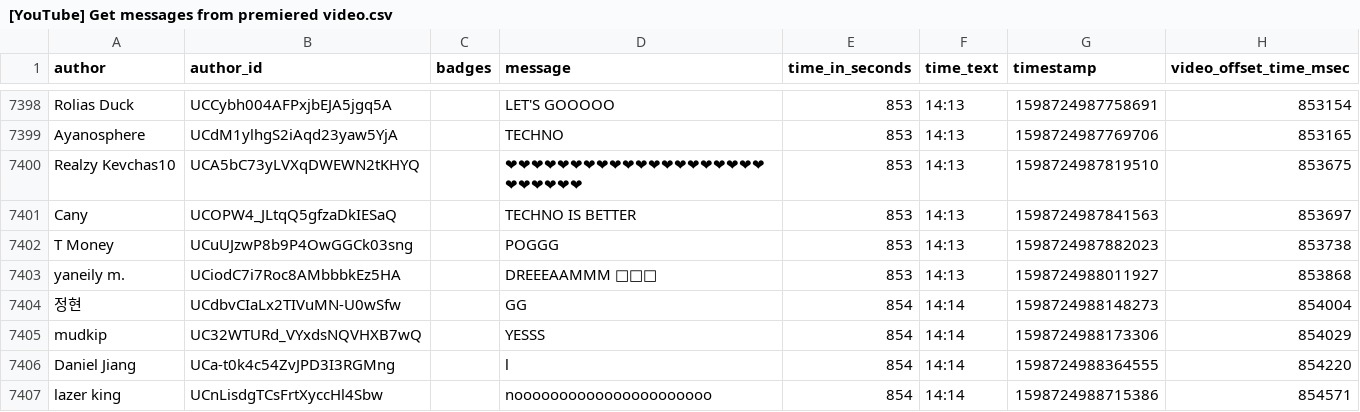
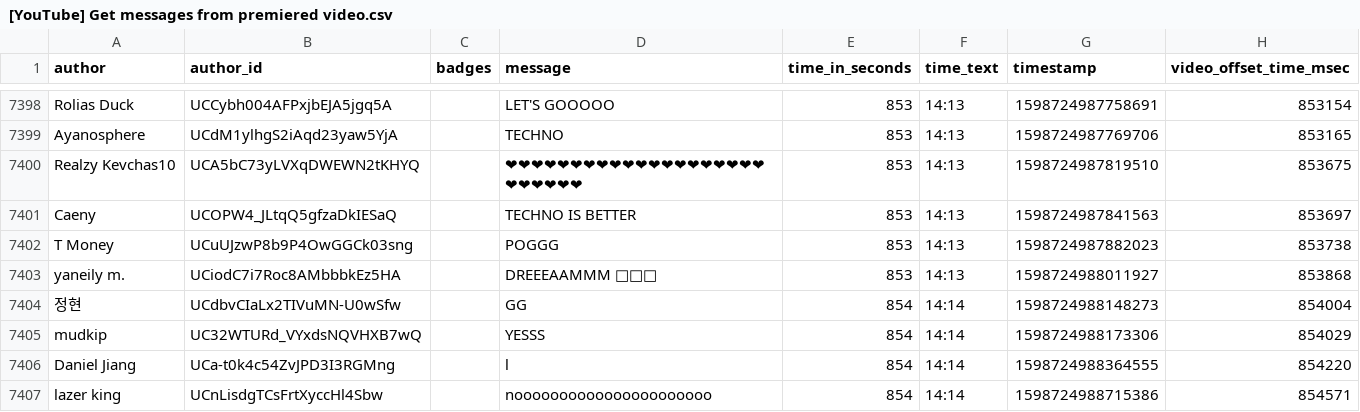
Before and after one commit to xenova/chat-downloader, a CSV file: examples/[YouTube] Get messages from premiered video.csv, drawn as a sheet; only a part is shown, gaps mark what is left out; the diff covers the shown part only.

```diff
--- a/examples/[YouTube] Get messages from premiered video.csv
+++ b/examples/[YouTube] Get messages from premiered video.csv
@@ -7400,3 +7400,3 @@ Ayanosphere,UCdM1ylhgS2iAqd23yaw5YjA,,TECHNO,853,14:13,1598724987769706,853165
 Realzy Kevchas10,UCA5bC73yLVXqDWEWN2tKHYQ,,❤❤❤❤❤❤❤❤❤❤❤❤❤❤❤❤❤❤❤❤❤❤❤❤❤❤,853,14:13,1598724987819510,853675
-Cany,UCOPW4_JLtqQ5gfzaDkIESaQ,,TECHNO IS BETTER,853,14:13,1598724987841563,853697
+Caeny,UCOPW4_JLtqQ5gfzaDkIESaQ,,TECHNO IS BETTER,853,14:13,1598724987841563,853697
 T Money,UCuUJzwP8b9P4OwGGCk03sng,,POGGG,853,14:13,1598724987882023,853738
```
Also changed, not shown: 20 edited cells elsewhere in this file, examples/[YouTube] Get all types of messages from top chat replay.csv, examples/[YouTube] Get live chat replay with start and end time.csv, 14 other files.
